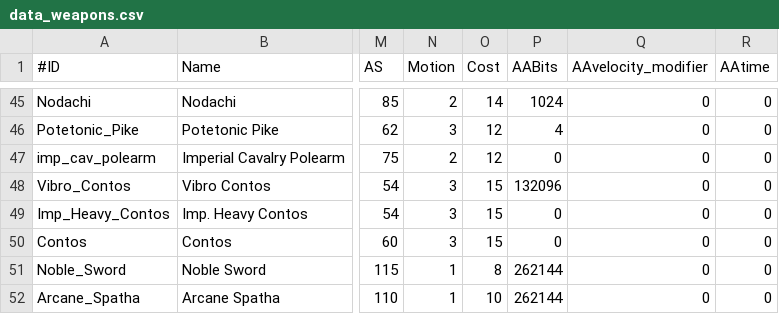
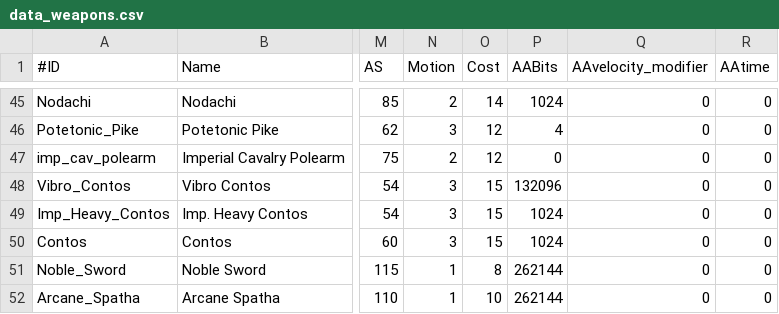
Before and after one commit to TokyoHuskarl/DIS_Legacy_core, a CSV file: source/Modules/Legacy/Data/data_weapons.csv, drawn as a sheet; only a part is shown, gaps mark what is left out; the diff names each change by its address in the sheet, - before the commit and + after, or states it on an @@ line.

```diff
--- a/source/Modules/Legacy/Data/data_weapons.csv
+++ b/source/Modules/Legacy/Data/data_weapons.csv
-P49:P50 (AABits): 0
+P49:P50 (AABits): 1024
```
Also changed, not shown: 8 other files.
